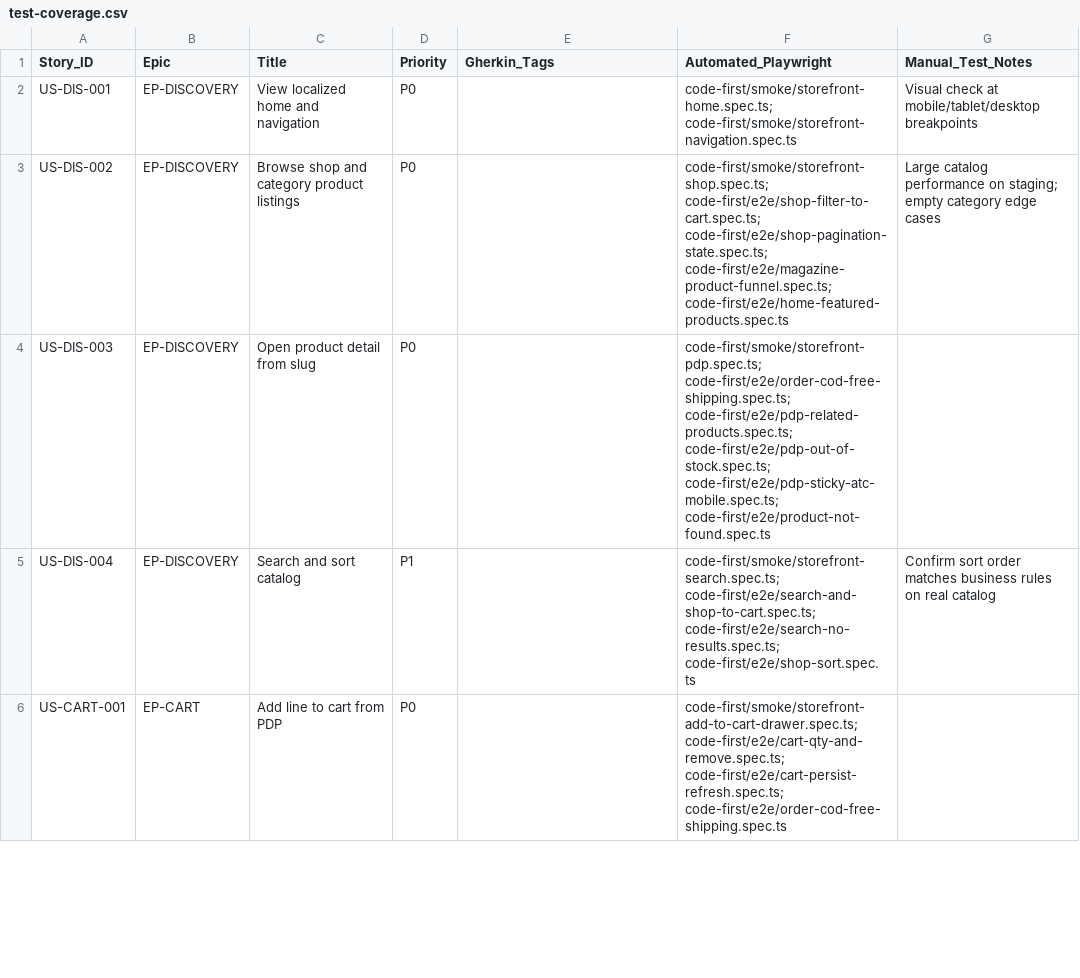
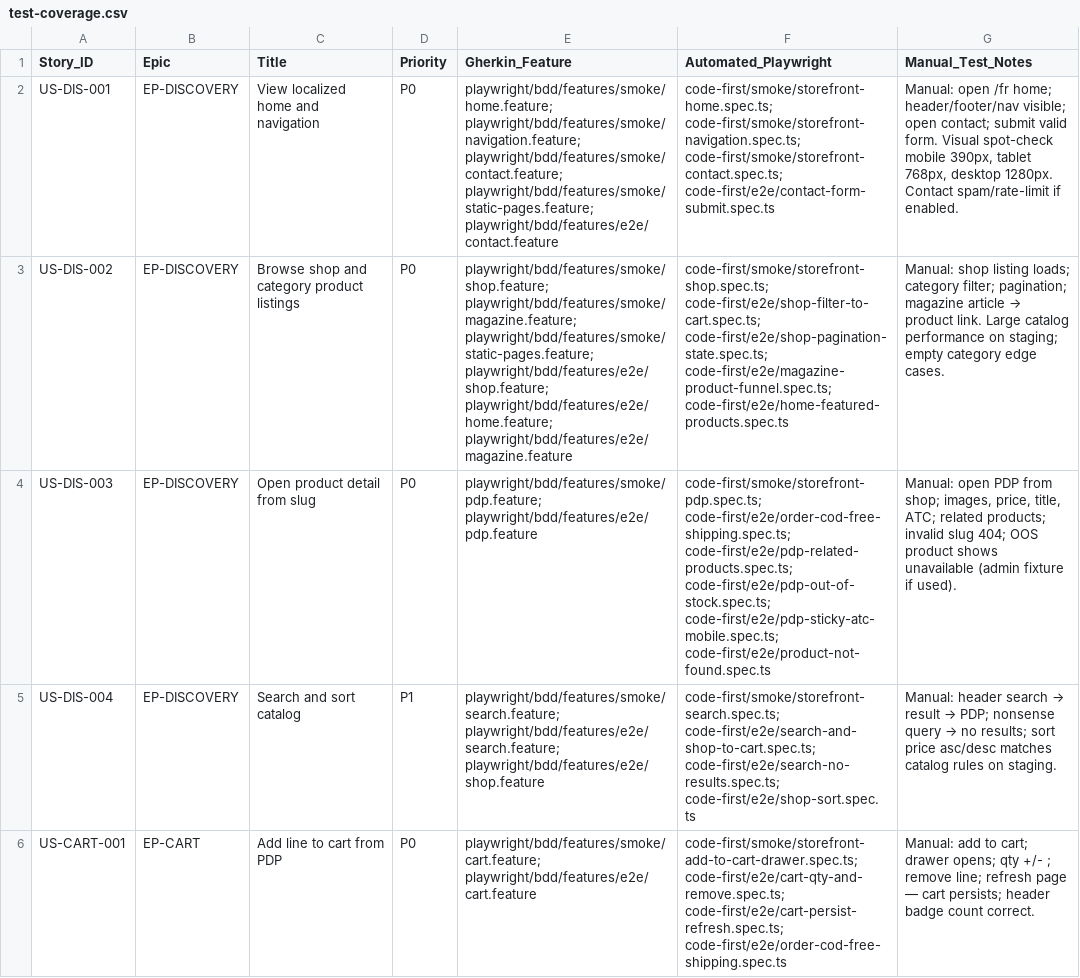
Before and after one commit to OsamaMansouri/biomedica-qa, a CSV file: docs/spreadsheets/test-coverage.csv, drawn as a sheet; only a part is shown; the diff covers the shown part only; the diff names each change by its address in the sheet, - before the commit and + after, or states it on an @@ line.

```diff
--- a/docs/spreadsheets/test-coverage.csv
+++ b/docs/spreadsheets/test-coverage.csv
-E1: Gherkin_Tags
+E1: Gherkin_Feature
-E2 (Gherkin_Feature): (empty)
+E2 (Gherkin_Feature): playwright/bdd/features/smoke/home.feature; playwright/bdd/features/smoke/navigation.feature; playwright/bdd/features/smoke/contact.feature; playwright/bdd/features/smoke/static-pages.feature; playwright/bdd/features/e2e/contact.feature
-F2 (Automated_Playwright): code-first/smoke/storefront-home.spec.ts; code-first/smoke/storefront-navigation.spec.ts
+F2 (Automated_Playwright): code-first/smoke/storefront-home.spec.ts; code-first/smoke/storefront-navigation.spec.ts; code-first/smoke/storefront-contact.spec.ts; code-first/e2e/contact-form-submit.spec.ts
-G2 (Manual_Test_Notes): Visual check at mobile/tablet/desktop breakpoints
+G2 (Manual_Test_Notes): Manual: open /fr home; header/footer/nav visible; open contact; submit valid form. Visual spot-check mobile 390px, tablet 768px, desktop 1280px. Contact spam/rate-limit if enabled.
-E3 (Gherkin_Feature): (empty)
+E3 (Gherkin_Feature): playwright/bdd/features/smoke/shop.feature; playwright/bdd/features/smoke/magazine.feature; playwright/bdd/features/smoke/static-pages.feature; playwright/bdd/features/e2e/shop.feature; playwright/bdd/features/e2e/home.feature; playwright/bdd/features/e2e/magazine.feature
@@ G3 (Manual_Test_Notes): Large catalog performance on staging; empty category edge cases → Manual: shop listing loads; category filter; pagination; magazine article → product link. Large catalog performance on staging; empty category edge cases. @@
-E4 (Gherkin_Feature): (empty)
+E4 (Gherkin_Feature): playwright/bdd/features/smoke/pdp.feature; playwright/bdd/features/e2e/pdp.feature
-G4 (Manual_Test_Notes): (empty)
+G4 (Manual_Test_Notes): Manual: open PDP from shop; images, price, title, ATC; related products; invalid slug 404; OOS product shows unavailable (admin fixture if used).
-E5 (Gherkin_Feature): (empty)
+E5 (Gherkin_Feature): playwright/bdd/features/smoke/search.feature; playwright/bdd/features/e2e/search.feature; playwright/bdd/features/e2e/shop.feature
@@ G5 (Manual_Test_Notes): Confirm sort order matches business rules on real catalog → Manual: header search → result → PDP; nonsense query → no results; sort price asc/desc matches catalog rules on staging. @@
-E6 (Gherkin_Feature): (empty)
+E6 (Gherkin_Feature): playwright/bdd/features/smoke/cart.feature; playwright/bdd/features/e2e/cart.feature
-G6 (Manual_Test_Notes): (empty)
+G6 (Manual_Test_Notes): Manual: add to cart; drawer opens; qty +/- ; remove line; refresh page — cart persists; header badge count correct.
```
Also changed, not shown: 3 removed rows and 21 edited cells elsewhere in this file, docs/spreadsheets/e2e-catalog.csv, docs/spreadsheets/smoke-catalog.csv, 38 other files.
